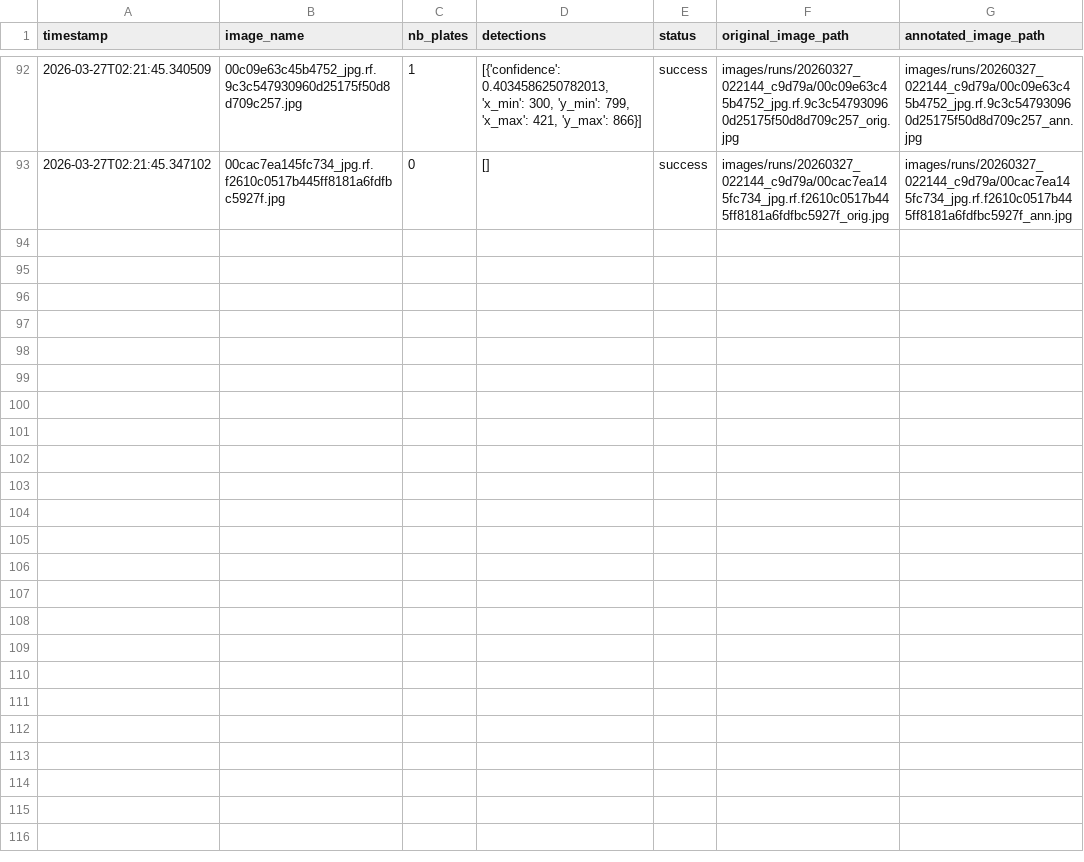
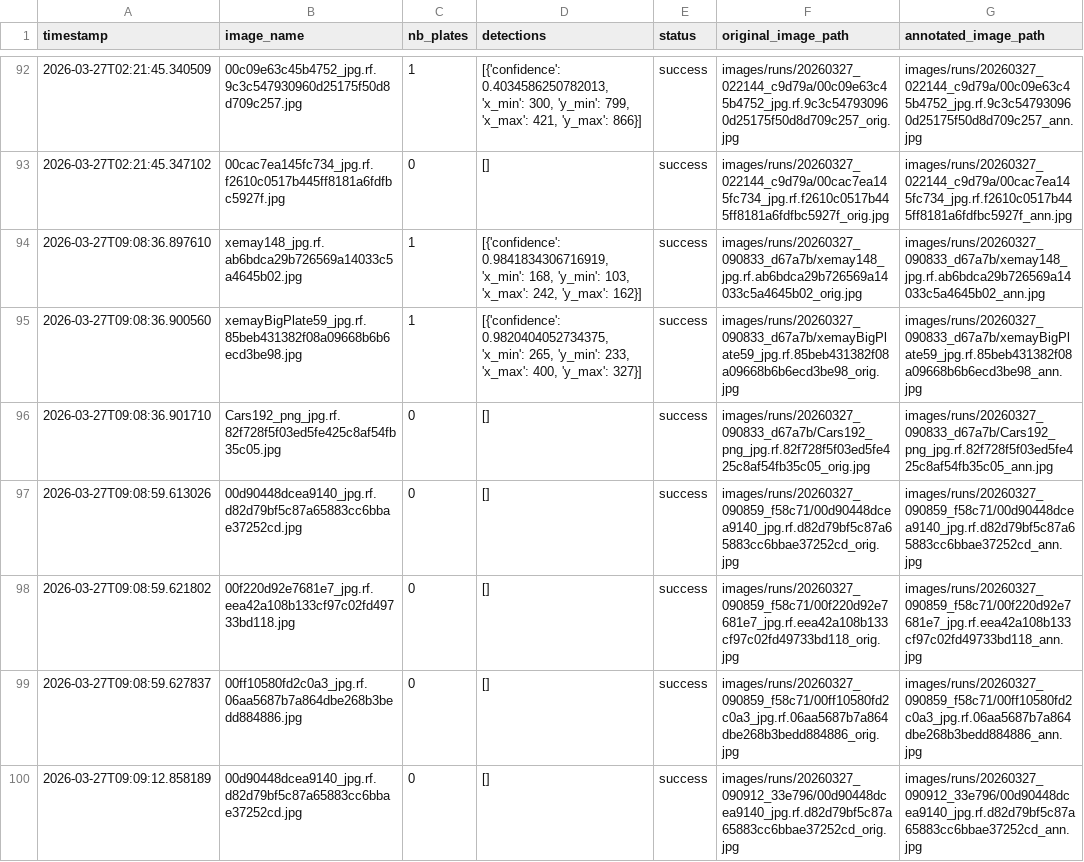
Before and after one commit to MohamedDataX/license-plate-detection, a CSV file: 3-web-interface/history.csv, drawn as a sheet; only a part is shown, gaps mark what is left out; the diff covers the shown part only; the diff names each change by its address in the sheet, - before the commit and + after, or states it on an @@ line.

```diff
--- a/3-web-interface/history.csv
+++ b/3-web-interface/history.csv
+row 94: 2026-03-27T09:08:36.897610 | xemay148_jpg.rf.ab6bdca29b726569a14033c5a4645b02.jpg | 1 | [{'confidence': 0.9841834306716919, 'x_min': 168, 'y_min': 103, 'x_max': 242, 'y_max': 162}] | success | images/runs/20260327_090833_d67a7b/xemay148_jpg.rf.ab6bdca29b726569a14033c5a4645b02_orig.jpg | images/runs/20260327_090833_d67a7b/xemay148_jpg.rf.ab6bdca29b726569a14033c5a4645b02_ann.jpg
+row 95: 2026-03-27T09:08:36.900560 | xemayBigPlate59_jpg.rf.85beb431382f08a09668b6b6ecd3be98.jpg | 1 | [{'confidence': 0.9820404052734375, 'x_min': 265, 'y_min': 233, 'x_max': 400, 'y_max': 327}] | success | images/runs/20260327_090833_d67a7b/xemayBigPlate59_jpg.rf.85beb431382f08a09668b6b6ecd3be98_orig.jpg | images/runs/20260327_090833_d67a7b/xemayBigPlate59_jpg.rf.85beb431382f08a09668b6b6ecd3be98_ann.jpg
+row 96: 2026-03-27T09:08:36.901710 | Cars192_png_jpg.rf.82f728f5f03ed5fe425c8af54fb35c05.jpg | 0 | [] | success | images/runs/20260327_090833_d67a7b/Cars192_png_jpg.rf.82f728f5f03ed5fe425c8af54fb35c05_orig.jpg | images/runs/20260327_090833_d67a7b/Cars192_png_jpg.rf.82f728f5f03ed5fe425c8af54fb35c05_ann.jpg
+row 97: 2026-03-27T09:08:59.613026 | 00d90448dcea9140_jpg.rf.d82d79bf5c87a65883cc6bbae37252cd.jpg | 0 | [] | success | images/runs/20260327_090859_f58c71/00d90448dcea9140_jpg.rf.d82d79bf5c87a65883cc6bbae37252cd_orig.jpg | images/runs/20260327_090859_f58c71/00d90448dcea9140_jpg.rf.d82d79bf5c87a65883cc6bbae37252cd_ann.jpg
+row 98: 2026-03-27T09:08:59.621802 | 00f220d92e7681e7_jpg.rf.eea42a108b133cf97c02fd49733bd118.jpg | 0 | [] | success | images/runs/20260327_090859_f58c71/00f220d92e7681e7_jpg.rf.eea42a108b133cf97c02fd49733bd118_orig.jpg | images/runs/20260327_090859_f58c71/00f220d92e7681e7_jpg.rf.eea42a108b133cf97c02fd49733bd118_ann.jpg
+row 99: 2026-03-27T09:08:59.627837 | 00ff10580fd2c0a3_jpg.rf.06aa5687b7a864dbe268b3bedd884886.jpg | 0 | [] | success | images/runs/20260327_090859_f58c71/00ff10580fd2c0a3_jpg.rf.06aa5687b7a864dbe268b3bedd884886_orig.jpg | images/runs/20260327_090859_f58c71/00ff10580fd2c0a3_jpg.rf.06aa5687b7a864dbe268b3bedd884886_ann.jpg
+row 100: 2026-03-27T09:09:12.858189 | 00d90448dcea9140_jpg.rf.d82d79bf5c87a65883cc6bbae37252cd.jpg | 0 | [] | success | images/runs/20260327_090912_33e796/00d90448dcea9140_jpg.rf.d82d79bf5c87a65883cc6bbae37252cd_orig.jpg | images/runs/20260327_090912_33e796/00d90448dcea9140_jpg.rf.d82d79bf5c87a65883cc6bbae37252cd_ann.jpg
```
Also changed, not shown: 6 added rows elsewhere in this file, 1 other file.
